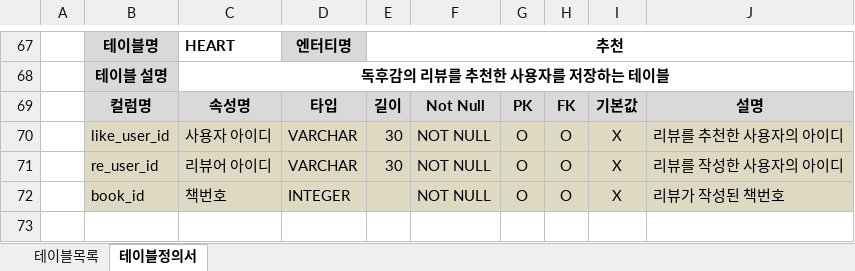
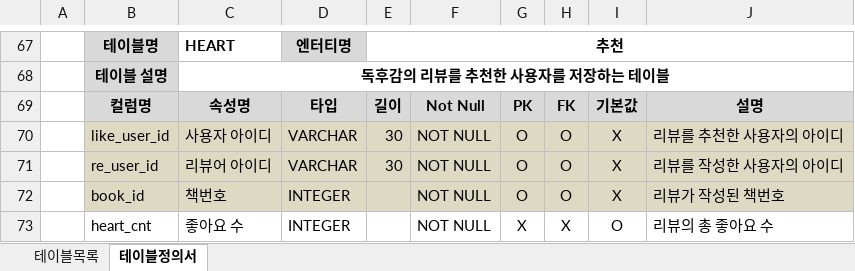
Before and after one commit to ansu7514/Semi_BookStore, an Excel workbook: 프로젝트 문서/Semi_Bookstore 테이블정의서.xlsx, sheet 테이블정의서, drawn as a sheet; only a part is shown, gaps mark what is left out; values as stored, in another font and other column widths than the file's, no borders; the diff names each change by its address in the sheet, - before the commit and + after, or states it on an @@ line.

```diff
--- a/프로젝트 문서/Semi_Bookstore 테이블정의서.xlsx (sheet 테이블정의서)
+++ b/프로젝트 문서/Semi_Bookstore 테이블정의서.xlsx (sheet 테이블정의서)
+row 73:  | heart_cnt | 좋아요 수 | INTEGER |  | NOT NULL | X | X | O | 리뷰의 총 좋아요 수
```
Also changed, not shown: 5 other files.
